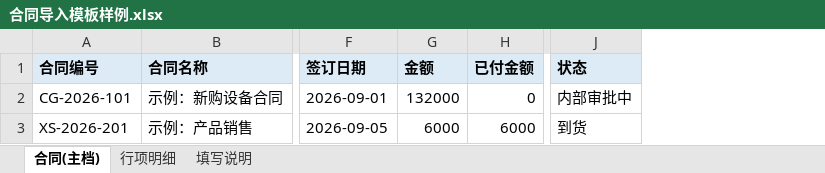
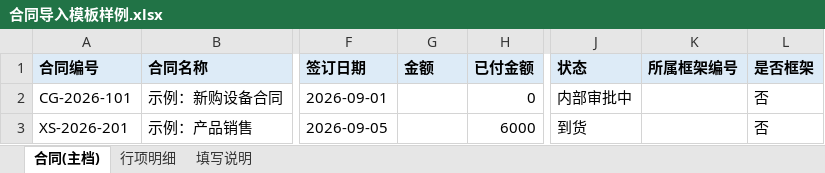
Before and after one commit to miyanagaaoi/contract, an Excel workbook: import_template/合同导入模板样例.xlsx, sheet 合同(主档), drawn as a sheet; only a part is shown, gaps mark what is left out; values as stored, in another font and other column widths than the file's, no borders; the diff names each change by its address in the sheet, - before the commit and + after, or states it on an @@ line.

```diff
--- a/import_template/合同导入模板样例.xlsx (sheet 合同(主档))
+++ b/import_template/合同导入模板样例.xlsx (sheet 合同(主档))
+column K (所属框架编号), empty
+column L (是否框架), rows 2-3: 否 | 否
-G2 (金额): 132000
+G2 (金额): (empty)
-G3 (金额): 6000
+G3 (金额): (empty)
```
Also changed, not shown: sheet 填写说明, 5 other files.
